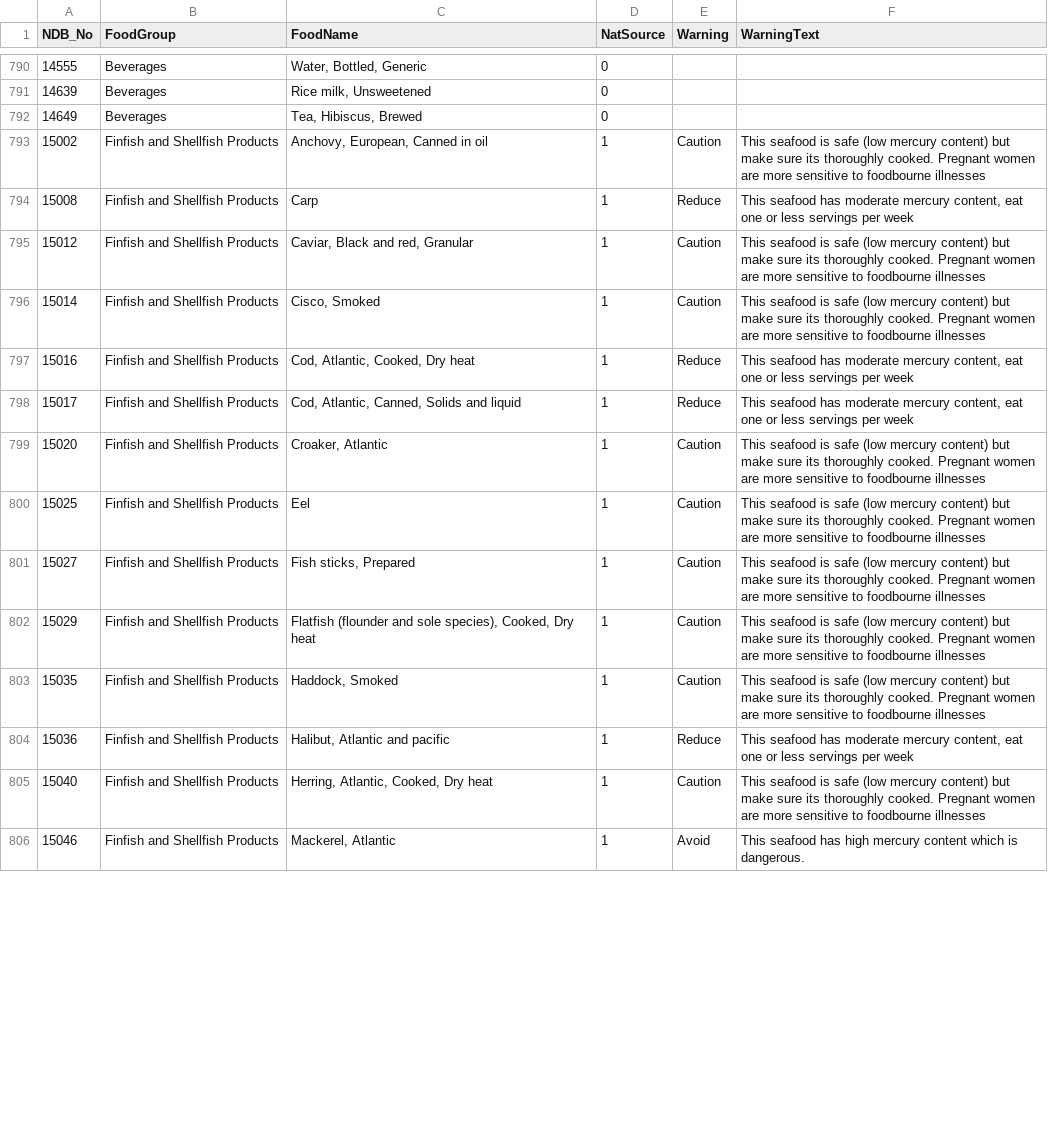
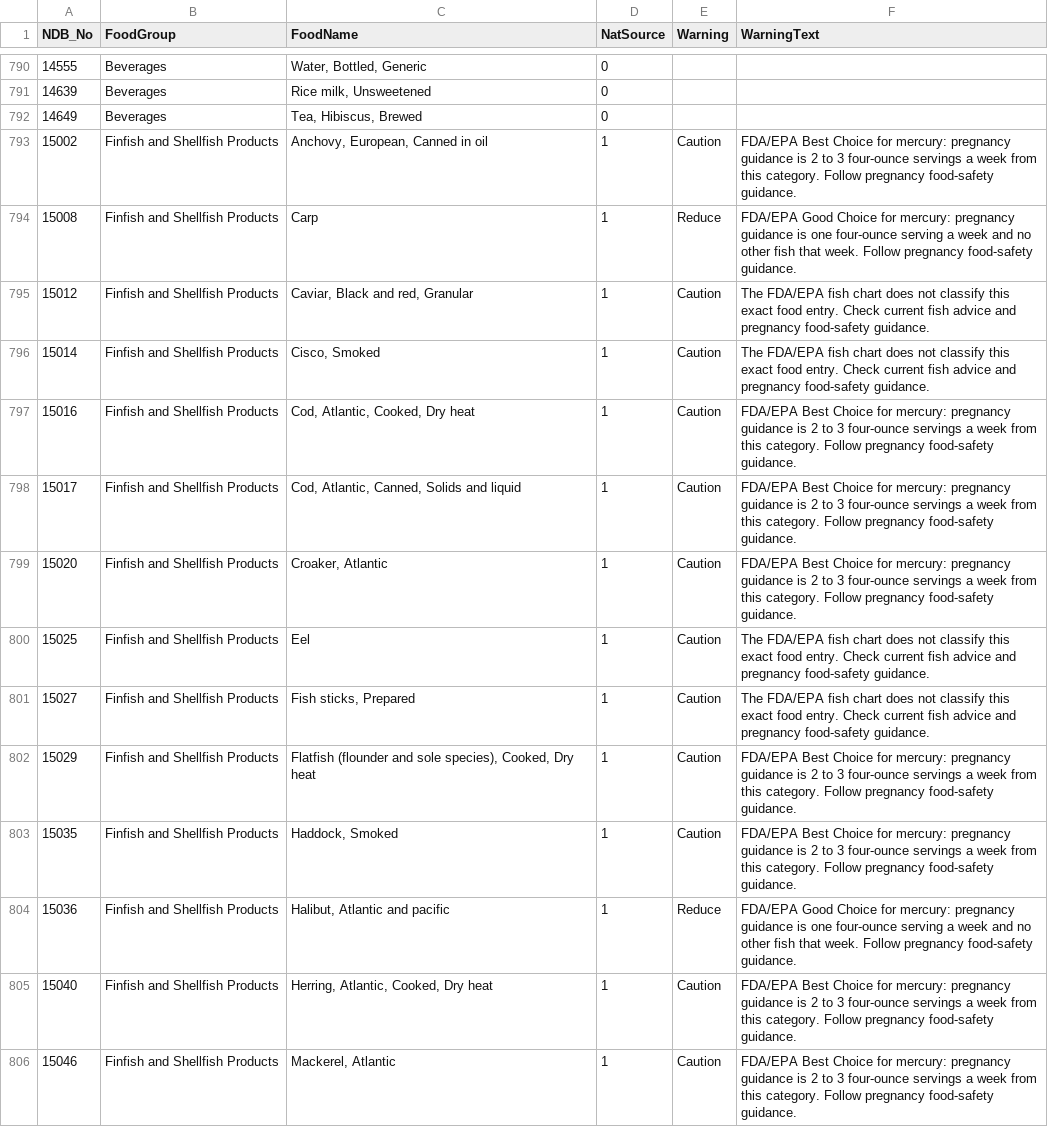
Before and after one commit to ReluctantSkeptic/pregnut-clientside, a CSV file: database/FoodList.csv, drawn as a sheet; only a part is shown, gaps mark what is left out; the diff covers the shown part only.

Commit message:
Align fish safety notes with FDA pregnancy advice

```diff
--- a/database/FoodList.csv
+++ b/database/FoodList.csv
@@ -792,15 +792,15 @@
 "14649",Beverages,"Tea, Hibiscus, Brewed",0,,
-"15002",Finfish and Shellfish Products,"Anchovy, European, Canned in oil",1,Caution,This seafood is safe (low mercury content) but make sure its thoroughly cooked. Pregnant women are more sensitive to foodbourne illnesses
-"15008",Finfish and Shellfish Products,Carp,1,Reduce,"This seafood has moderate mercury content, eat one or less servings per week"
-"15012",Finfish and Shellfish Products,"Caviar, Black and red, Granular",1,Caution,This seafood is safe (low mercury content) but make sure its thoroughly cooked. Pregnant women are more sensitive to foodbourne illnesses
-"15014",Finfish and Shellfish Products,"Cisco, Smoked",1,Caution,This seafood is safe (low mercury content) but make sure its thoroughly cooked. Pregnant women are more sensitive to foodbourne illnesses
-"15016",Finfish and Shellfish Products,"Cod, Atlantic, Cooked, Dry heat",1,Reduce,"This seafood has moderate mercury content, eat one or less servings per week"
-"15017",Finfish and Shellfish Products,"Cod, Atlantic, Canned, Solids and liquid",1,Reduce,"This seafood has moderate mercury content, eat one or less servings per week"
-"15020",Finfish and Shellfish Products,"Croaker, Atlantic",1,Caution,This seafood is safe (low mercury content) but make sure its thoroughly cooked. Pregnant women are more sensitive to foodbourne illnesses
-"15025",Finfish and Shellfish Products,Eel,1,Caution,This seafood is safe (low mercury content) but make sure its thoroughly cooked. Pregnant women are more sensitive to foodbourne illnesses
-"15027",Finfish and Shellfish Products,"Fish sticks, Prepared",1,Caution,This seafood is safe (low mercury content) but make sure its thoroughly cooked. Pregnant women are more sensitive to foodbourne illnesses
-"15029",Finfish and Shellfish Products,"Flatfish (flounder and sole species), Cooked, Dry heat",1,Caution,This seafood is safe (low mercury content) but make sure its thoroughly cooked. Pregnant women are more sensitive to foodbourne illnesses
-"15035",Finfish and Shellfish Products,"Haddock, Smoked",1,Caution,This seafood is safe (low mercury content) but make sure its thoroughly cooked. Pregnant women are more sensitive to foodbourne illnesses
-"15036",Finfish and Shellfish Products,"Halibut, Atlantic and pacific",1,Reduce,"This seafood has moderate mercury content, eat one or less servings per week"
-"15040",Finfish and Shellfish Products,"Herring, Atlantic, Cooked, Dry heat",1,Caution,This seafood is safe (low mercury content) but make sure its thoroughly cooked. Pregnant women are more sensitive to foodbourne illnesses
-"15046",Finfish and Shellfish Products,"Mackerel, Atlantic",1,Avoid,This seafood has high mercury content which is dangerous.
+"15002",Finfish and Shellfish Products,"Anchovy, European, Canned in oil",1,Caution,FDA/EPA Best Choice for mercury: pregnancy guidance is 2 to 3 four-ounce servings a week from this category. Follow pregnancy food-safety guidance.
+"15008",Finfish and Shellfish Products,Carp,1,Reduce,FDA/EPA Good Choice for mercury: pregnancy guidance is one four-ounce serving a week and no other fish that week. Follow pregnancy food-safety guidance.
+"15012",Finfish and Shellfish Products,"Caviar, Black and red, Granular",1,Caution,The FDA/EPA fish chart does not classify this exact food entry. Check current fish advice and pregnancy food-safety guidance.
+"15014",Finfish and Shellfish Products,"Cisco, Smoked",1,Caution,The FDA/EPA fish chart does not classify this exact food entry. Check current fish advice and pregnancy food-safety guidance.
+"15016",Finfish and Shellfish Products,"Cod, Atlantic, Cooked, Dry heat",1,Caution,FDA/EPA Best Choice for mercury: pregnancy guidance is 2 to 3 four-ounce servings a week from this category. Follow pregnancy food-safety guidance.
+"15017",Finfish and Shellfish Products,"Cod, Atlantic, Canned, Solids and liquid",1,Caution,FDA/EPA Best Choice for mercury: pregnancy guidance is 2 to 3 four-ounce servings a week from this category. Follow pregnancy food-safety guidance.
+"15020",Finfish and Shellfish Products,"Croaker, Atlantic",1,Caution,FDA/EPA Best Choice for mercury: pregnancy guidance is 2 to 3 four-ounce servings a week from this category. Follow pregnancy food-safety guidance.
+"15025",Finfish and Shellfish Products,Eel,1,Caution,The FDA/EPA fish chart does not classify this exact food entry. Check current fish advice and pregnancy food-safety guidance.
+"15027",Finfish and Shellfish Products,"Fish sticks, Prepared",1,Caution,The FDA/EPA fish chart does not classify this exact food entry. Check current fish advice and pregnancy food-safety guidance.
+"15029",Finfish and Shellfish Products,"Flatfish (flounder and sole species), Cooked, Dry heat",1,Caution,FDA/EPA Best Choice for mercury: pregnancy guidance is 2 to 3 four-ounce servings a week from this category. Follow pregnancy food-safety guidance.
+"15035",Finfish and Shellfish Products,"Haddock, Smoked",1,Caution,FDA/EPA Best Choice for mercury: pregnancy guidance is 2 to 3 four-ounce servings a week from this category. Follow pregnancy food-safety guidance.
+"15036",Finfish and Shellfish Products,"Halibut, Atlantic and pacific",1,Reduce,FDA/EPA Good Choice for mercury: pregnancy guidance is one four-ounce serving a week and no other fish that week. Follow pregnancy food-safety guidance.
+"15040",Finfish and Shellfish Products,"Herring, Atlantic, Cooked, Dry heat",1,Caution,FDA/EPA Best Choice for mercury: pregnancy guidance is 2 to 3 four-ounce servings a week from this category. Follow pregnancy food-safety guidance.
+"15046",Finfish and Shellfish Products,"Mackerel, Atlantic",1,Caution,FDA/EPA Best Choice for mercury: pregnancy guidance is 2 to 3 four-ounce servings a week from this category. Follow pregnancy food-safety guidance.
```
Also changed, not shown: 55 edited cells elsewhere in this file, 2 other files.
